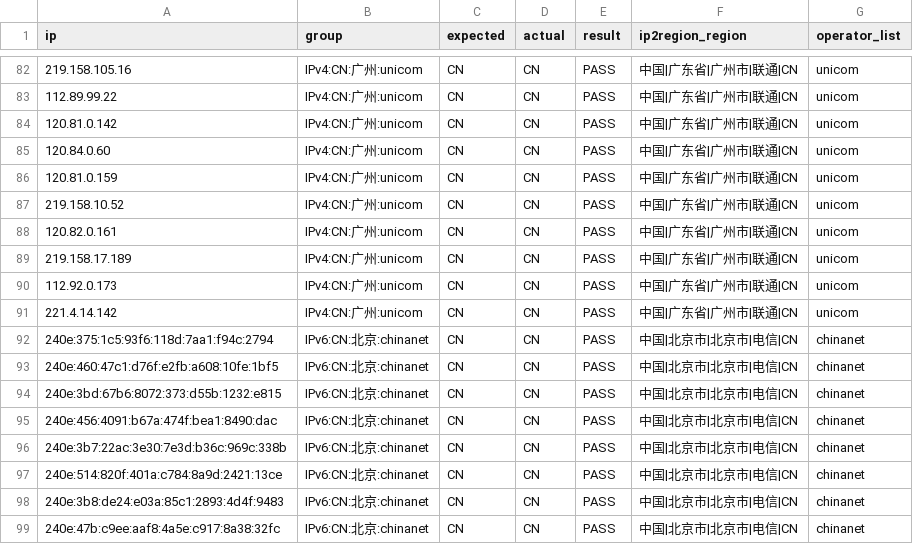
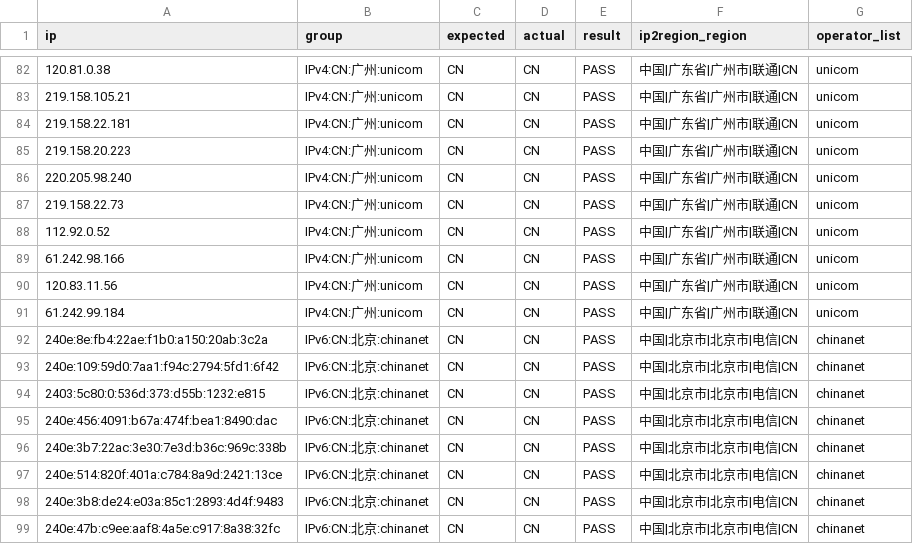
Before and after one commit to 2521245392/china-mainland-geoip, a CSV file: sample-results.csv, drawn as a sheet; only a part is shown, gaps mark what is left out; the diff covers the shown part only.

```diff
--- a/sample-results.csv
+++ b/sample-results.csv
@@ -82,14 +82,14 @@
-219.158.105.16,IPv4:CN:广州:unicom,CN,CN,PASS,中国|广东省|广州市|联通|CN,unicom
-112.89.99.22,IPv4:CN:广州:unicom,CN,CN,PASS,中国|广东省|广州市|联通|CN,unicom
-120.81.0.142,IPv4:CN:广州:unicom,CN,CN,PASS,中国|广东省|广州市|联通|CN,unicom
-120.84.0.60,IPv4:CN:广州:unicom,CN,CN,PASS,中国|广东省|广州市|联通|CN,unicom
-120.81.0.159,IPv4:CN:广州:unicom,CN,CN,PASS,中国|广东省|广州市|联通|CN,unicom
-219.158.10.52,IPv4:CN:广州:unicom,CN,CN,PASS,中国|广东省|广州市|联通|CN,unicom
-120.82.0.161,IPv4:CN:广州:unicom,CN,CN,PASS,中国|广东省|广州市|联通|CN,unicom
-219.158.17.189,IPv4:CN:广州:unicom,CN,CN,PASS,中国|广东省|广州市|联通|CN,unicom
-112.92.0.173,IPv4:CN:广州:unicom,CN,CN,PASS,中国|广东省|广州市|联通|CN,unicom
-221.4.14.142,IPv4:CN:广州:unicom,CN,CN,PASS,中国|广东省|广州市|联通|CN,unicom
-240e:375:1c5:93f6:118d:7aa1:f94c:2794,IPv6:CN:北京:chinanet,CN,CN,PASS,中国|北京市|北京市|电信|CN,chinanet
-240e:460:47c1:d76f:e2fb:a608:10fe:1bf5,IPv6:CN:北京:chinanet,CN,CN,PASS,中国|北京市|北京市|电信|CN,chinanet
-240e:3bd:67b6:8072:373:d55b:1232:e815,IPv6:CN:北京:chinanet,CN,CN,PASS,中国|北京市|北京市|电信|CN,chinanet
+120.81.0.38,IPv4:CN:广州:unicom,CN,CN,PASS,中国|广东省|广州市|联通|CN,unicom
+219.158.105.21,IPv4:CN:广州:unicom,CN,CN,PASS,中国|广东省|广州市|联通|CN,unicom
+219.158.22.181,IPv4:CN:广州:unicom,CN,CN,PASS,中国|广东省|广州市|联通|CN,unicom
+219.158.20.223,IPv4:CN:广州:unicom,CN,CN,PASS,中国|广东省|广州市|联通|CN,unicom
+220.205.98.240,IPv4:CN:广州:unicom,CN,CN,PASS,中国|广东省|广州市|联通|CN,unicom
+219.158.22.73,IPv4:CN:广州:unicom,CN,CN,PASS,中国|广东省|广州市|联通|CN,unicom
+112.92.0.52,IPv4:CN:广州:unicom,CN,CN,PASS,中国|广东省|广州市|联通|CN,unicom
+61.242.98.166,IPv4:CN:广州:unicom,CN,CN,PASS,中国|广东省|广州市|联通|CN,unicom
+120.83.11.56,IPv4:CN:广州:unicom,CN,CN,PASS,中国|广东省|广州市|联通|CN,unicom
+61.242.99.184,IPv4:CN:广州:unicom,CN,CN,PASS,中国|广东省|广州市|联通|CN,unicom
+240e:8e:fb4:22ae:f1b0:a150:20ab:3c2a,IPv6:CN:北京:chinanet,CN,CN,PASS,中国|北京市|北京市|电信|CN,chinanet
+240e:109:59d0:7aa1:f94c:2794:5fd1:6f42,IPv6:CN:北京:chinanet,CN,CN,PASS,中国|北京市|北京市|电信|CN,chinanet
+2403:5c80:0:536d:373:d55b:1232:e815,IPv6:CN:北京:chinanet,CN,CN,PASS,中国|北京市|北京市|电信|CN,chinanet
 240e:456:4091:b67a:474f:bea1:8490:dac,IPv6:CN:北京:chinanet,CN,CN,PASS,中国|北京市|北京市|电信|CN,chinanet
```
Also changed, not shown: 5 added rows, 5 removed rows and 96 edited cells elsewhere in this file, 18 other files.
